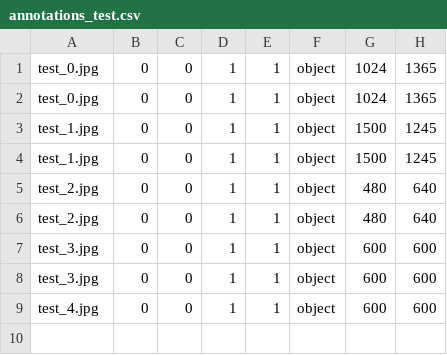
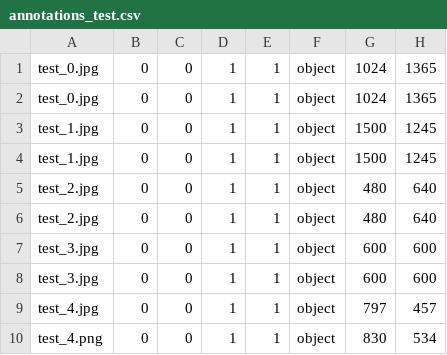
Before and after one commit to alextaymx/SKU110K, a CSV file: ownData/annotations/annotations_test.csv, drawn as a sheet.

```diff
--- a/ownData/annotations/annotations_test.csv
+++ b/ownData/annotations/annotations_test.csv
@@ -8,2 +8,3 @@ test_3.jpg,0,0,1,1,object,600,600
 test_3.jpg,0,0,1,1,object,600,600
-test_4.jpg,0,0,1,1,object,600,600
+test_4.jpg,0,0,1,1,object,797,457
+test_4.png,0,0,1,1,object,830,534
```
Also changed, not shown: 1 other file.
